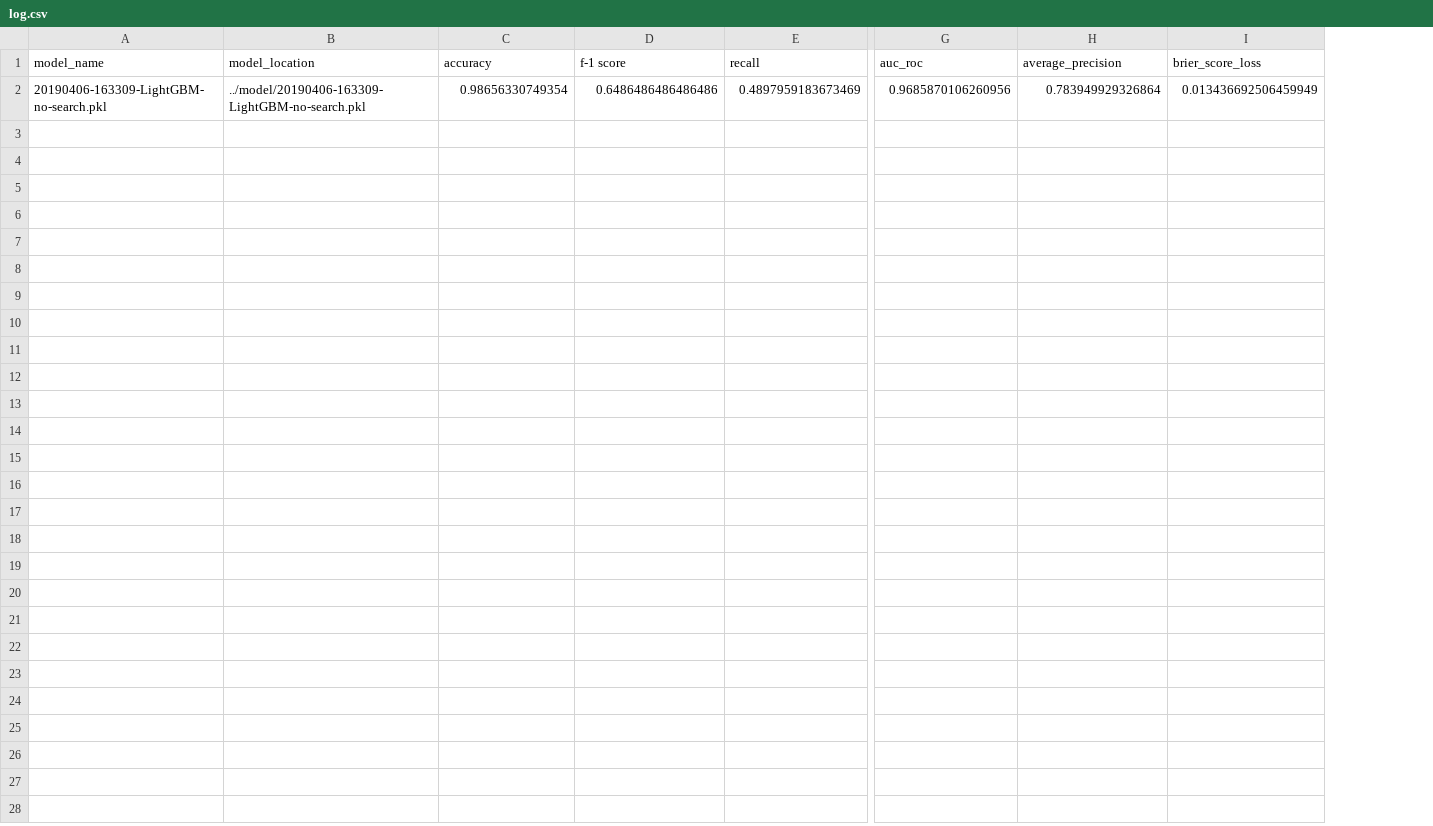
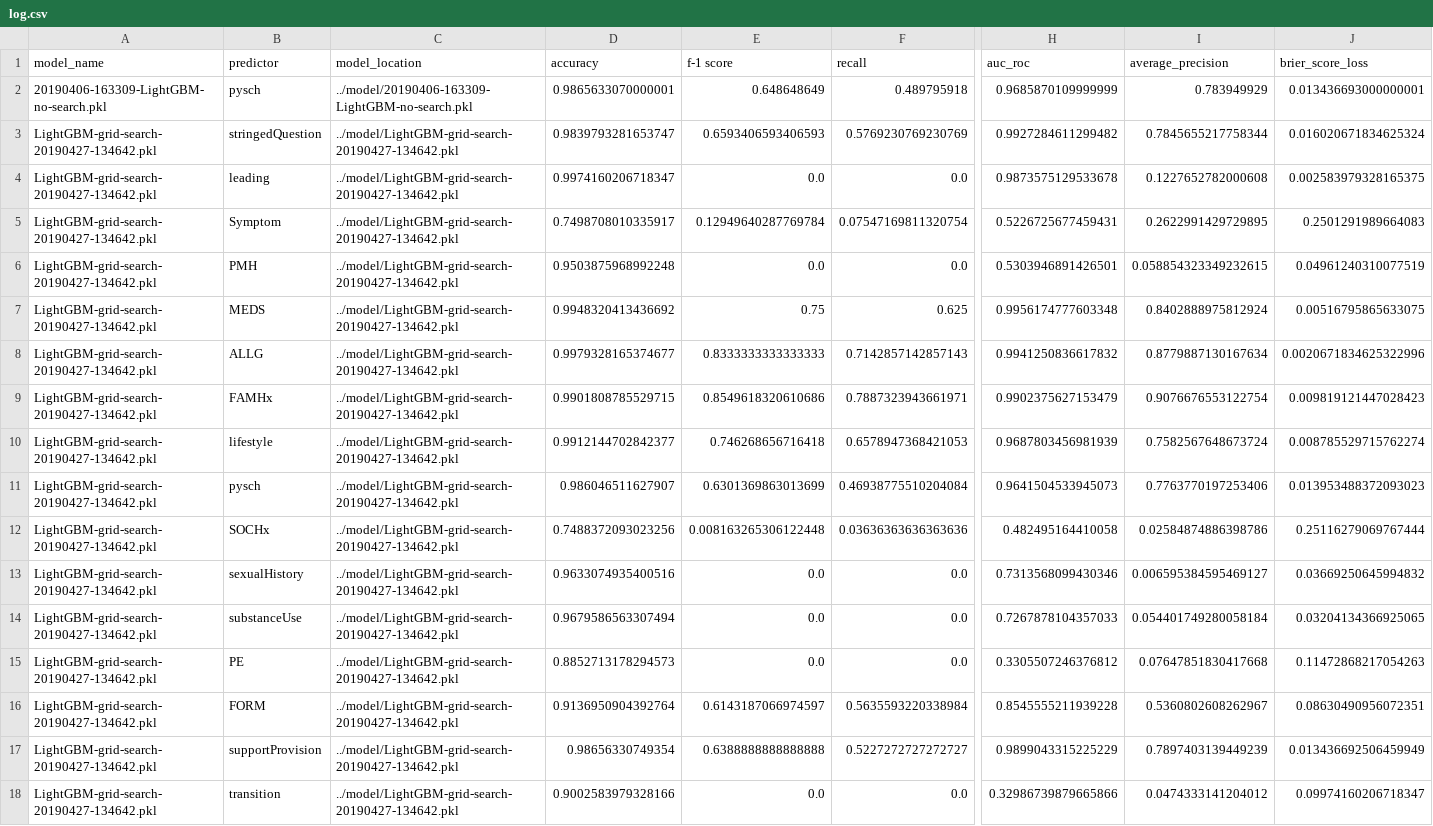
Before and after one commit to ujjwal95/tappe_project, a CSV file: results/log.csv, drawn as a sheet; only a part is shown, gaps mark what is left out; addresses are those after the commit; rows hold the shown columns only; the diff names each change by its address in the sheet, - before the commit and + after, or states it on an @@ line.

```diff
--- a/results/log.csv
+++ b/results/log.csv
+column B (predictor), row 2: pysch
-D2 (accuracy): 0.98656330749354
+D2 (accuracy): 0.9865633070000001
-E2 (f-1 score): 0.6486486486486486
+E2 (f-1 score): 0.648648649
-F2 (recall): 0.4897959183673469
+F2 (recall): 0.489795918
-H2 (auc_roc): 0.9685870106260956
+H2 (auc_roc): 0.9685870109999999
-I2 (average_precision): 0.783949929326864
+I2 (average_precision): 0.783949929
-J2 (brier_score_loss): 0.013436692506459949
+J2 (brier_score_loss): 0.013436693000000001
+row 3: LightGBM-grid-search-20190427-134642.pkl | stringedQuestion | ../model/LightGBM-grid-search-20190427-134642.pkl | 0.9839793281653747 | 0.6593406593406593 | 0.5769230769230769 | 0.9927284611299482 | 0.7845655217758344 | 0.016020671834625324
+row 4: LightGBM-grid-search-20190427-134642.pkl | leading | ../model/LightGBM-grid-search-20190427-134642.pkl | 0.9974160206718347 | 0.0 | 0.0 | 0.9873575129533678 | 0.1227652782000608 | 0.002583979328165375
+row 5: LightGBM-grid-search-20190427-134642.pkl | Symptom | ../model/LightGBM-grid-search-20190427-134642.pkl | 0.7498708010335917 | 0.12949640287769784 | 0.07547169811320754 | 0.5226725677459431 | 0.2622991429729895 | 0.2501291989664083
+row 6: LightGBM-grid-search-20190427-134642.pkl | PMH | ../model/LightGBM-grid-search-20190427-134642.pkl | 0.9503875968992248 | 0.0 | 0.0 | 0.5303946891426501 | 0.058854323349232615 | 0.04961240310077519
+row 7: LightGBM-grid-search-20190427-134642.pkl | MEDS | ../model/LightGBM-grid-search-20190427-134642.pkl | 0.9948320413436692 | 0.75 | 0.625 | 0.9956174777603348 | 0.8402888975812924 | 0.00516795865633075
+row 8: LightGBM-grid-search-20190427-134642.pkl | ALLG | ../model/LightGBM-grid-search-20190427-134642.pkl | 0.9979328165374677 | 0.8333333333333333 | 0.7142857142857143 | 0.9941250836617832 | 0.8779887130167634 | 0.0020671834625322996
+row 9: LightGBM-grid-search-20190427-134642.pkl | FAMHx | ../model/LightGBM-grid-search-20190427-134642.pkl | 0.9901808785529715 | 0.8549618320610686 | 0.7887323943661971 | 0.9902375627153479 | 0.9076676553122754 | 0.009819121447028423
+row 10: LightGBM-grid-search-20190427-134642.pkl | lifestyle | ../model/LightGBM-grid-search-20190427-134642.pkl | 0.9912144702842377 | 0.746268656716418 | 0.6578947368421053 | 0.9687803456981939 | 0.7582567648673724 | 0.008785529715762274
+row 11: LightGBM-grid-search-20190427-134642.pkl | pysch | ../model/LightGBM-grid-search-20190427-134642.pkl | 0.986046511627907 | 0.6301369863013699 | 0.46938775510204084 | 0.9641504533945073 | 0.7763770197253406 | 0.013953488372093023
+row 12: LightGBM-grid-search-20190427-134642.pkl | SOCHx | ../model/LightGBM-grid-search-20190427-134642.pkl | 0.7488372093023256 | 0.008163265306122448 | 0.03636363636363636 | 0.482495164410058 | 0.02584874886398786 | 0.25116279069767444
+row 13: LightGBM-grid-search-20190427-134642.pkl | sexualHistory | ../model/LightGBM-grid-search-20190427-134642.pkl | 0.9633074935400516 | 0.0 | 0.0 | 0.7313568099430346 | 0.006595384595469127 | 0.03669250645994832
+row 14: LightGBM-grid-search-20190427-134642.pkl | substanceUse | ../model/LightGBM-grid-search-20190427-134642.pkl | 0.9679586563307494 | 0.0 | 0.0 | 0.7267878104357033 | 0.054401749280058184 | 0.03204134366925065
+row 15: LightGBM-grid-search-20190427-134642.pkl | PE | ../model/LightGBM-grid-search-20190427-134642.pkl | 0.8852713178294573 | 0.0 | 0.0 | 0.3305507246376812 | 0.07647851830417668 | 0.11472868217054263
+row 16: LightGBM-grid-search-20190427-134642.pkl | FORM | ../model/LightGBM-grid-search-20190427-134642.pkl | 0.9136950904392764 | 0.6143187066974597 | 0.5635593220338984 | 0.8545555211939228 | 0.5360802608262967 | 0.08630490956072351
+row 17: LightGBM-grid-search-20190427-134642.pkl | supportProvision | ../model/LightGBM-grid-search-20190427-134642.pkl | 0.98656330749354 | 0.6388888888888888 | 0.5227272727272727 | 0.9899043315225229 | 0.7897403139449239 | 0.013436692506459949
+row 18: LightGBM-grid-search-20190427-134642.pkl | transition | ../model/LightGBM-grid-search-20190427-134642.pkl | 0.9002583979328166 | 0.0 | 0.0 | 0.32986739879665866 | 0.0474333141204012 | 0.09974160206718347
```
Also changed, not shown: 2 other files.
